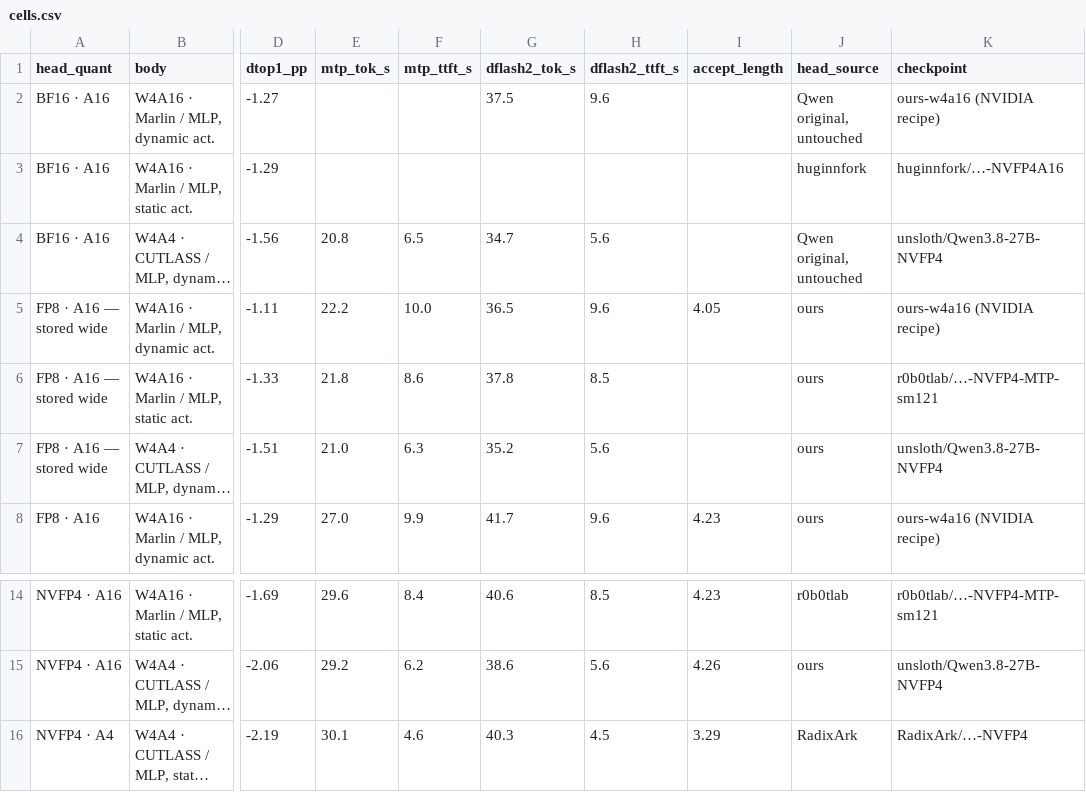
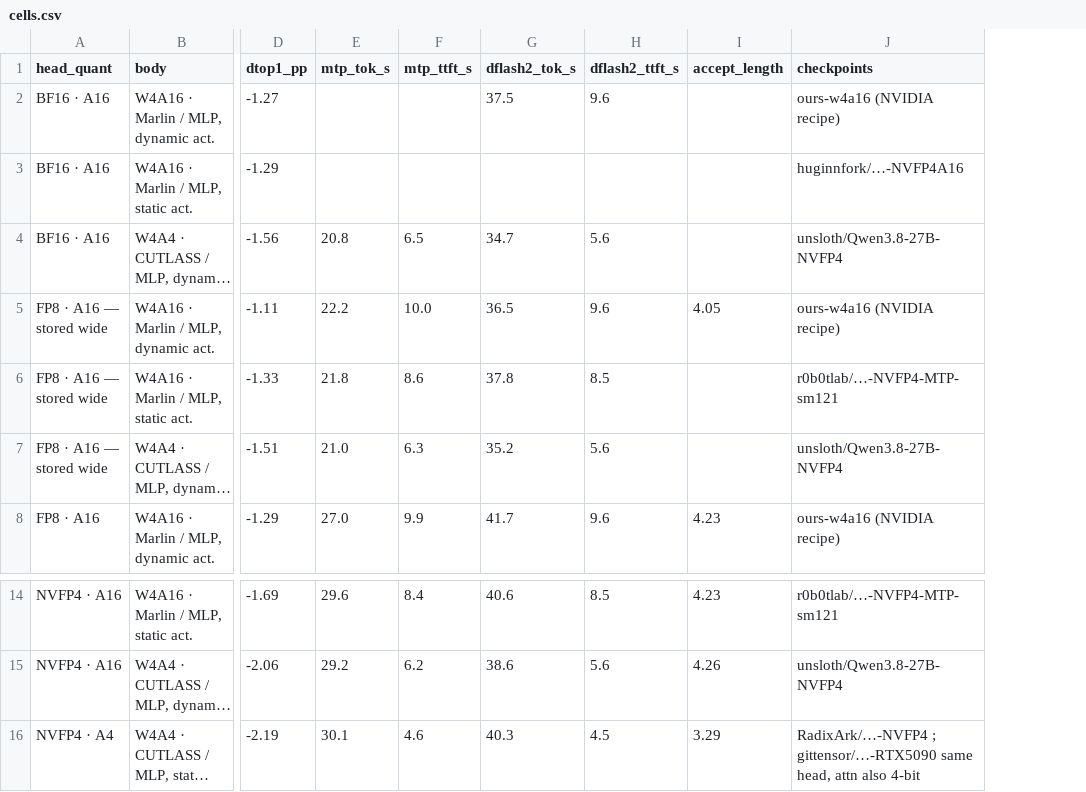
Before and after one commit to jschmied/dgx-spark-setup-guide, a CSV file: bench/nvfp4-table/data/cells.csv, drawn as a sheet; only a part is shown, gaps mark what is left out; long unchanged cells end in …; removed rows and columns are numbered as before the commit, all else as after; the diff names each change by its address in the sheet, - before the commit and + after, or states it on an @@ line.

```diff
--- a/bench/nvfp4-table/data/cells.csv
+++ b/bench/nvfp4-table/data/cells.csv
-column J (head_source), rows 2-8: Qwen original, untouched | huginnfork | Qwen original, untouched | ours | ours | ours | ours; rows 14-16: r0b0tlab | ours | RadixArk
-J1: checkpoint
+J1: checkpoints
-J16 (checkpoints): RadixArk/…-NVFP4
+J16 (checkpoints): RadixArk/…-NVFP4 ; gittensor/…-RTX5090 same head, attn also 4-bit
```
Also changed, not shown: 1 other file.
